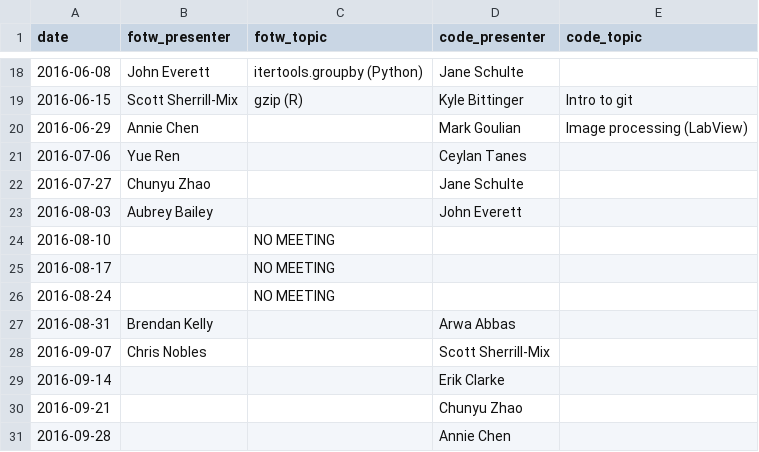
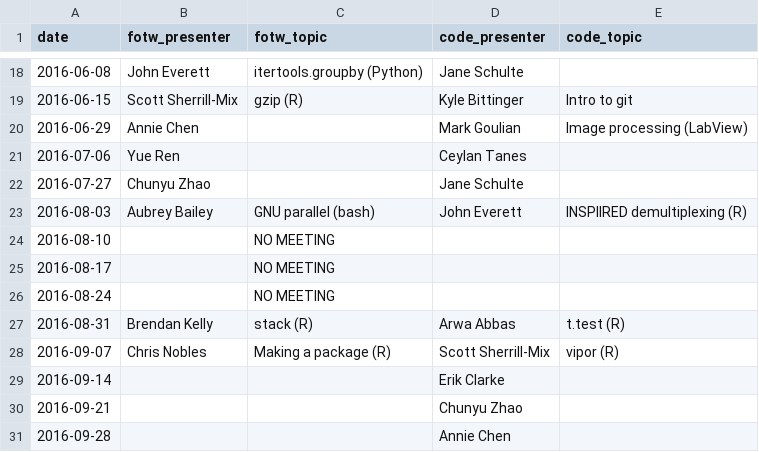
Before and after one commit to kylebittinger/biocode-review, a CSV file: _data/topics2016.csv, drawn as a sheet; only a part is shown, gaps mark what is left out.

Commit message:
Update presentation topics

```diff
--- a/_data/topics2016.csv
+++ b/_data/topics2016.csv
@@ -22,3 +22,3 @@ date,fotw_presenter,fotw_topic,code_presenter,code_topic
 2016-07-27,Chunyu Zhao, ,Jane Schulte,
-2016-08-03,Aubrey Bailey, ,John Everett,
+2016-08-03,Aubrey Bailey,GNU parallel (bash),John Everett,INSPIIRED demultiplexing (R)
 2016-08-10, ,NO MEETING, ,
@@ -26,4 +26,4 @@ date,fotw_presenter,fotw_topic,code_presenter,code_topic
 2016-08-24, ,NO MEETING, ,
-2016-08-31,Brendan Kelly, ,Arwa Abbas,
-2016-09-07,Chris Nobles, ,Scott Sherrill-Mix,
+2016-08-31,Brendan Kelly,stack (R),Arwa Abbas,t.test (R)
+2016-09-07,Chris Nobles,Making a package (R),Scott Sherrill-Mix,vipor (R)
 2016-09-14, , ,Erik Clarke,
```
